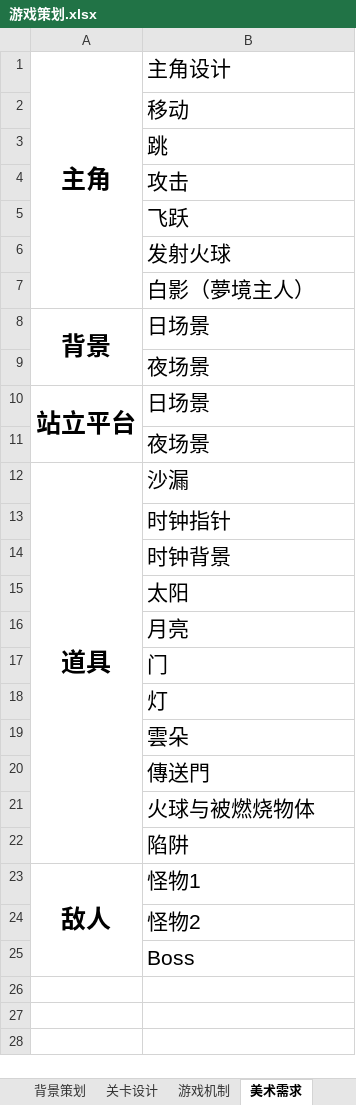
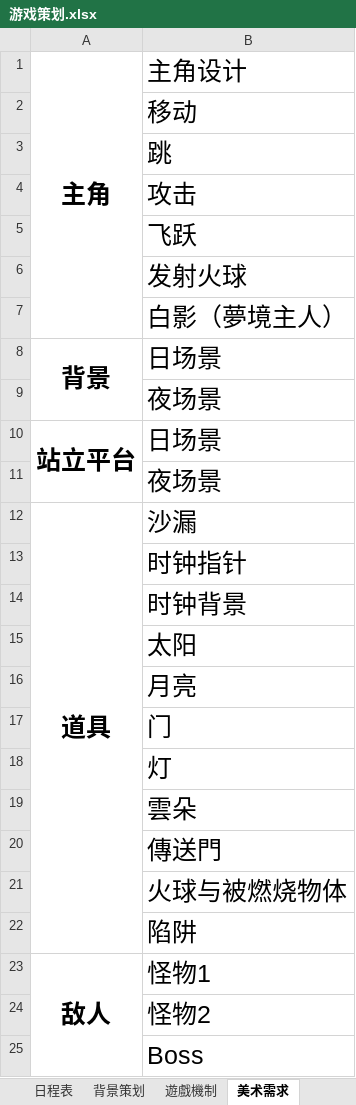
Before and after one commit to kenlau5678/Sweet_Dream, an Excel workbook: 游戏策划.xlsx, sheet 美术需求, drawn as a sheet; values as stored, in another font and other column widths than the file's, no borders; the diff names each change by its address in the sheet, - before the commit and + after, or states it on an @@ line.

```diff
--- a/游戏策划.xlsx (sheet 美术需求)
+++ b/游戏策划.xlsx (sheet 美术需求)
-sheet tab: 游戏机制
+sheet tab: 遊戲機制
@@ B1:B25 text size: larger @@
```
Also changed, not shown: sheet 系统策划, sheet 遊戲機制, sheet 背景策划, sheet 时间梦境, other sheet tabs.
